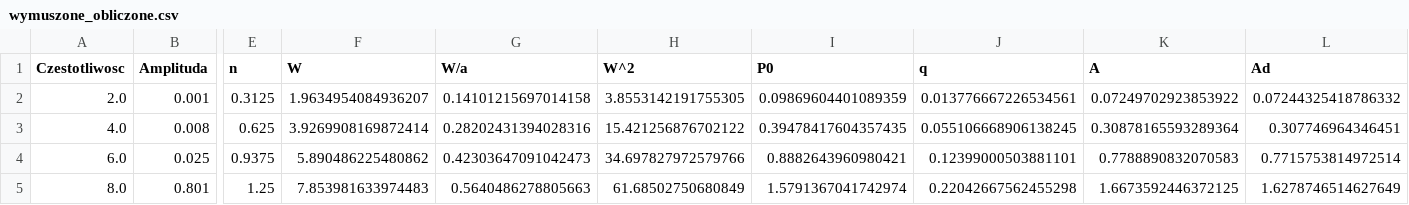
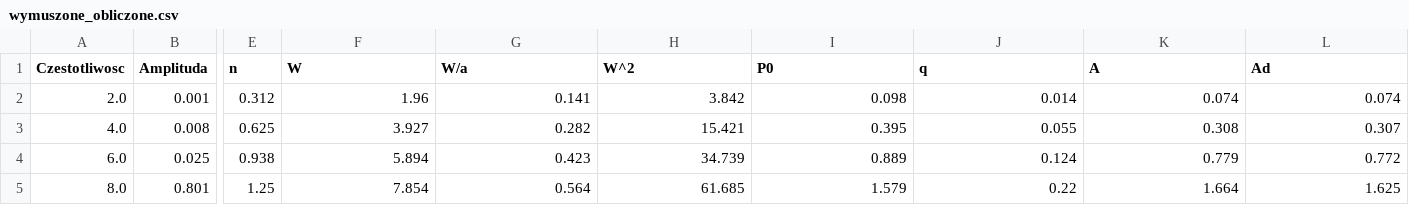
Before and after one commit to NotSirius-A/mechanika, a CSV file: wymuszone_obliczone.csv, drawn as a sheet; only a part is shown, gaps mark what is left out; the diff covers the shown part only; the diff names each change by its address in the sheet, - before the commit and + after, or states it on an @@ line.

```diff
--- a/wymuszone_obliczone.csv
+++ b/wymuszone_obliczone.csv
-E2 (n): 0.3125
+E2 (n): 0.312
-F2 (W): 1.9634954084936207
+F2 (W): 1.96
-G2 (W/a): 0.14101215697014158
+G2 (W/a): 0.141
-H2 (W^2): 3.8553142191755305
+H2 (W^2): 3.842
-I2 (P0): 0.09869604401089359
+I2 (P0): 0.098
-J2 (q): 0.013776667226534561
+J2 (q): 0.014
-K2 (A): 0.07249702923853922
+K2 (A): 0.074
-L2 (Ad): 0.07244325418786332
+L2 (Ad): 0.074
-F3 (W): 3.9269908169872414
+F3 (W): 3.927
-G3 (W/a): 0.28202431394028316
+G3 (W/a): 0.282
-H3 (W^2): 15.421256876702122
+H3 (W^2): 15.421
-I3 (P0): 0.39478417604357435
+I3 (P0): 0.395
-J3 (q): 0.055106668906138245
+J3 (q): 0.055
-K3 (A): 0.30878165593289364
+K3 (A): 0.308
-L3 (Ad): 0.307746964346451
+L3 (Ad): 0.307
-E4 (n): 0.9375
+E4 (n): 0.938
-F4 (W): 5.890486225480862
+F4 (W): 5.894
-G4 (W/a): 0.42303647091042473
+G4 (W/a): 0.423
-H4 (W^2): 34.697827972579766
+H4 (W^2): 34.739
-I4 (P0): 0.8882643960980421
+I4 (P0): 0.889
-J4 (q): 0.12399000503881101
+J4 (q): 0.124
-K4 (A): 0.7788890832070583
+K4 (A): 0.779
-L4 (Ad): 0.7715753814972514
+L4 (Ad): 0.772
-F5 (W): 7.853981633974483
+F5 (W): 7.854
-G5 (W/a): 0.5640486278805663
+G5 (W/a): 0.564
-H5 (W^2): 61.68502750680849
+H5 (W^2): 61.685
-I5 (P0): 1.5791367041742974
+I5 (P0): 1.579
-J5 (q): 0.22042667562455298
+J5 (q): 0.22
-K5 (A): 1.6673592446372125
+K5 (A): 1.664
-L5 (Ad): 1.6278746514627649
+L5 (Ad): 1.625
```
Also changed, not shown: 148 edited cells elsewhere in this file, 1 other file.
